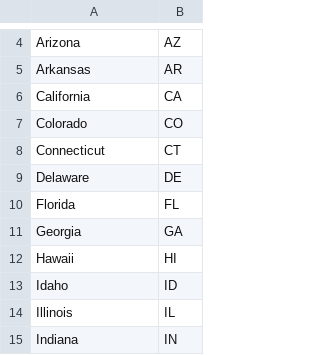
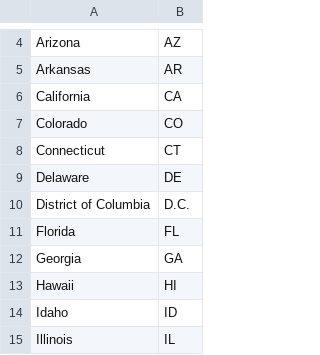
Before and after one commit to anthony-t123/CSDS-341-Project, a CSV file: Data/Raw/States.csv, drawn as a sheet; only a part is shown, gaps mark what is left out; the shorter side is filled out with more unchanged rows; the diff names each change by its address in the sheet, - before the commit and + after, or states it on an @@ line.

```diff
--- a/Data/Raw/States.csv
+++ b/Data/Raw/States.csv
+row 10: District of Columbia | D.C.
```
Also changed, not shown: Data/Raw/Candidate.csv, 1 other file.
